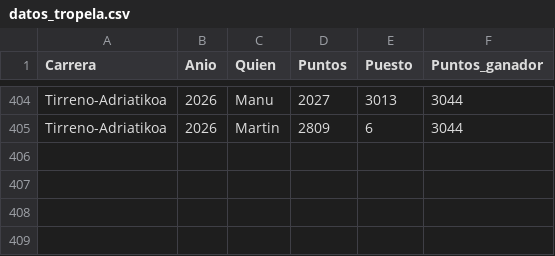
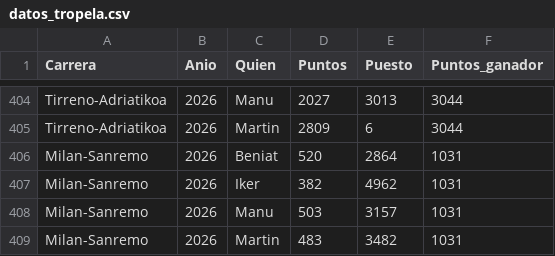
Before and after one commit to TimeTrialPerformances/Tropela_bet, a CSV file: datos_tropela.csv, drawn as a sheet; only a part is shown, gaps mark what is left out.

Commit message:
MSR26

```diff
--- a/datos_tropela.csv
+++ b/datos_tropela.csv
@@ -405 +405,5 @@ Tirreno-Adriatikoa;2026;Manu;2027;3013;3044
 Tirreno-Adriatikoa;2026;Martin;2809;6;3044
+Milan-Sanremo;2026;Beniat;520;2864;1031
+Milan-Sanremo;2026;Iker;382;4962;1031
+Milan-Sanremo;2026;Manu;503;3157;1031
+Milan-Sanremo;2026;Martin;483;3482;1031
```
